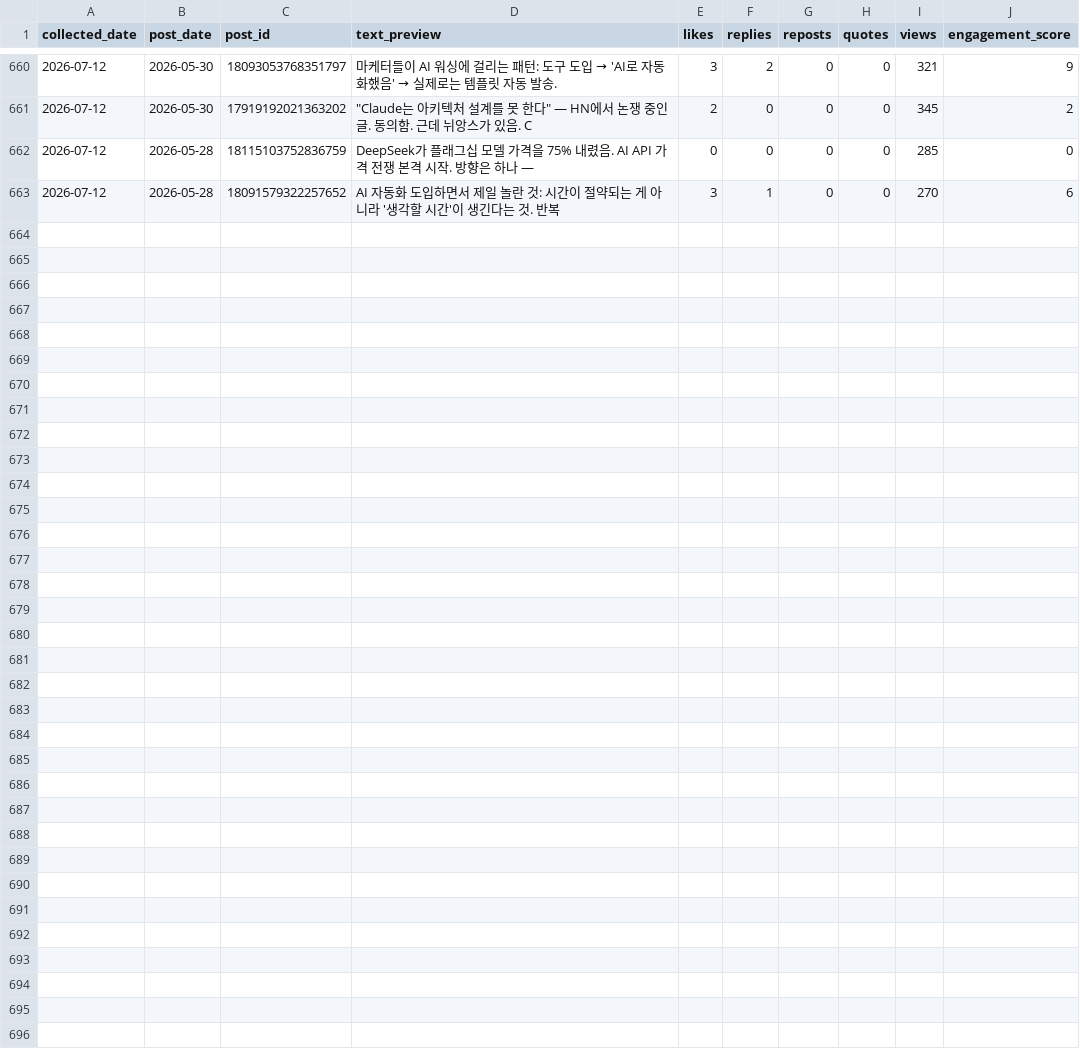
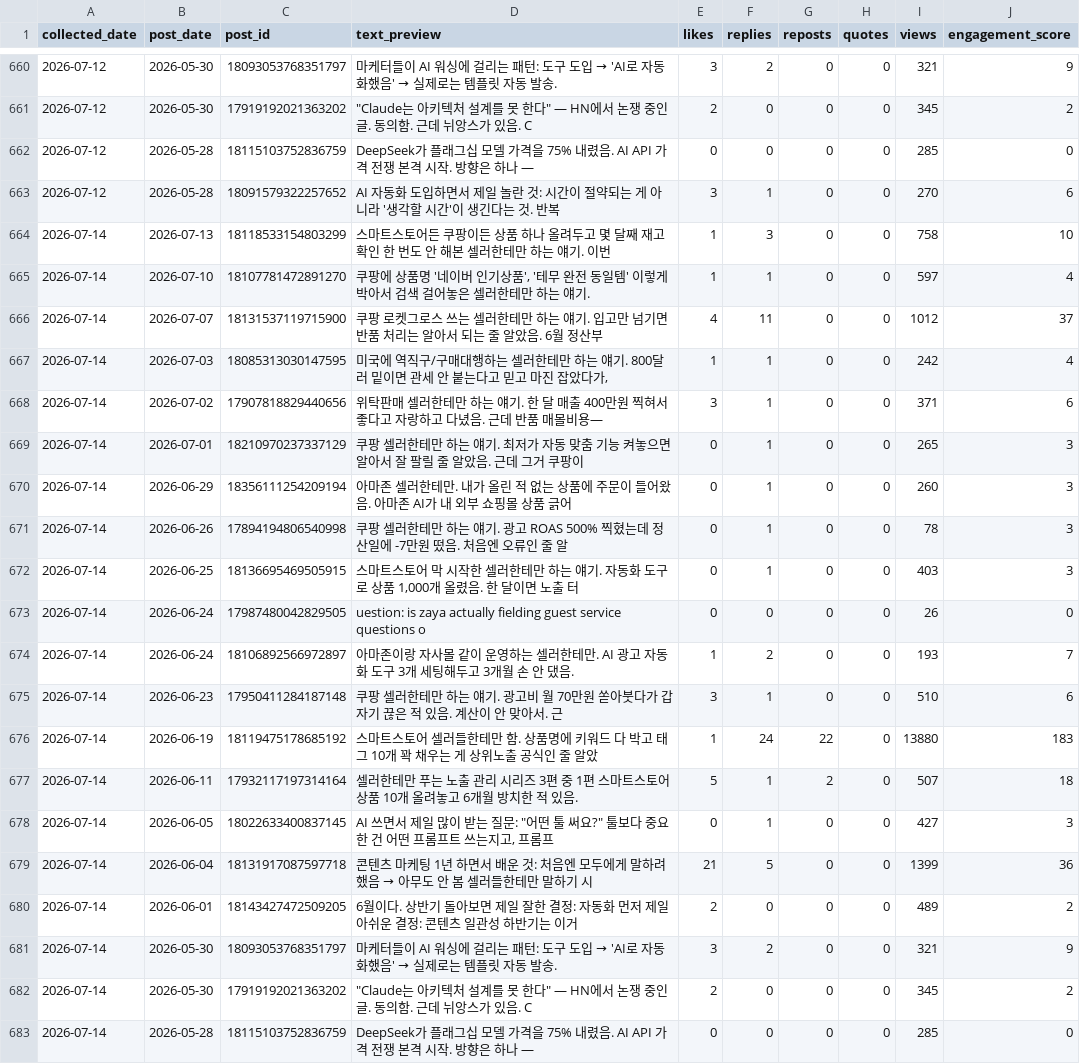
Before and after one commit to wjddytpq27/sebsonthebeach-threads, a CSV file: data/insights.csv, drawn as a sheet; only a part is shown, gaps mark what is left out.

Commit message:
data: track 2026-07-13

```diff
--- a/data/insights.csv
+++ b/data/insights.csv
@@ -663 +663,21 @@ collected_date,post_date,post_id,text_preview,likes,replies,reposts,quotes,views
 2026-07-12,2026-05-28,18091579322257652,AI 자동화 도입하면서 제일 놀란 것:  시간이 절약되는 게 아니라 '생각할 시간'이 생긴다는 것.  반복 ,3,1,0,0,270,6
+2026-07-14,2026-07-13,18118533154803299,스마트스토어든 쿠팡이든 상품 하나 올려두고 몇 달째 재고 확인 한 번도 안 해본 셀러한테만 하는 얘기. 이번,1,3,0,0,758,10
+2026-07-14,2026-07-10,18107781472891270,"쿠팡에 상품명 '네이버 인기상품', '테무 완전 동일템' 이렇게 박아서 검색 걸어놓은 셀러한테만 하는 얘기.",1,1,0,0,597,4
+2026-07-14,2026-07-07,18131537119715900,쿠팡 로켓그로스 쓰는 셀러한테만 하는 얘기. 입고만 넘기면 반품 처리는 알아서 되는 줄 알았음. 6월 정산부,4,11,0,0,1012,37
+2026-07-14,2026-07-03,18085313030147595,"미국에 역직구/구매대행하는 셀러한테만 하는 얘기. 800달러 밑이면 관세 안 붙는다고 믿고 마진 잡았다가, ",1,1,0,0,242,4
+2026-07-14,2026-07-02,17907818829440656,위탁판매 셀러한테만 하는 얘기. 한 달 매출 400만원 찍혀서 좋다고 자랑하고 다녔음. 근데 반품 매몰비용—,3,1,0,0,371,6
+2026-07-14,2026-07-01,18210970237337129,쿠팡 셀러한테만 하는 얘기. 최저가 자동 맞춤 기능 켜놓으면 알아서 잘 팔릴 줄 알았음. 근데 그거 쿠팡이 ,0,1,0,0,265,3
+2026-07-14,2026-06-29,18356111254209194,아마존 셀러한테만.  내가 올린 적 없는 상품에 주문이 들어왔음.  아마존 AI가 내 외부 쇼핑몰 상품 긁어,0,1,0,0,260,3
+2026-07-14,2026-06-26,17894194806540998,쿠팡 셀러한테만 하는 얘기.  광고 ROAS 500% 찍혔는데 정산일에 -7만원 떴음. 처음엔 오류인 줄 알,0,1,0,0,78,3
+2026-07-14,2026-06-25,18136695469505915,"스마트스토어 막 시작한 셀러한테만 하는 얘기.  자동화 도구로 상품 1,000개 올렸음. 한 달이면 노출 터",0,1,0,0,403,3
+2026-07-14,2026-06-24,17987480042829505,uestion: is zaya actually fielding guest service questions o,0,0,0,0,26,0
+2026-07-14,2026-06-24,18106892566972897,아마존이랑 자사몰 같이 운영하는 셀러한테만.  AI 광고 자동화 도구 3개 세팅해두고 3개월 손 안 댔음. ,1,2,0,0,193,7
+2026-07-14,2026-06-23,17950411284187148,쿠팡 셀러한테만 하는 얘기.  광고비 월 70만원 쏟아붓다가 갑자기 끊은 적 있음. 계산이 안 맞아서.  근,3,1,0,0,510,6
+2026-07-14,2026-06-19,18119475178685192,스마트스토어 셀러들한테만 함.  상품명에 키워드 다 박고 태그 10개 꽉 채우는 게 상위노출 공식인 줄 알았,1,24,22,0,13880,183
+2026-07-14,2026-06-11,17932117197314164,셀러한테만 푸는 노출 관리 시리즈 3편 중 1편  스마트스토어 상품 10개 올려놓고 6개월 방치한 적 있음.,5,1,2,0,507,18
+2026-07-14,2026-06-05,18022633400837145,"AI 쓰면서 제일 많이 받는 질문:  ""어떤 툴 써요?""  툴보다 중요한 건 어떤 프롬프트 쓰는지고, 프롬프",0,1,0,0,427,3
+2026-07-14,2026-06-04,18131917087597718,콘텐츠 마케팅 1년 하면서 배운 것:  처음엔 모두에게 말하려 했음 → 아무도 안 봄 셀러들한테만 말하기 시,21,5,0,0,1399,36
+2026-07-14,2026-06-01,18143427472509205,6월이다.  상반기 돌아보면 제일 잘한 결정: 자동화 먼저 제일 아쉬운 결정: 콘텐츠 일관성  하반기는 이거,2,0,0,0,489,2
+2026-07-14,2026-05-30,18093053768351797,마케터들이 AI 워싱에 걸리는 패턴:  도구 도입 → 'AI로 자동화했음' → 실제로는 템플릿 자동 발송. ,3,2,0,0,321,9
+2026-07-14,2026-05-30,17919192021363202,"""Claude는 아키텍처 설계를 못 한다"" — HN에서 논쟁 중인 글.  동의함. 근데 뉘앙스가 있음.  C",2,0,0,0,345,2
+2026-07-14,2026-05-28,18115103752836759,DeepSeek가 플래그십 모델 가격을 75% 내렸음.  AI API 가격 전쟁 본격 시작. 방향은 하나 —,0,0,0,0,285,0
```
Also changed, not shown: data/follower_log.csv.
